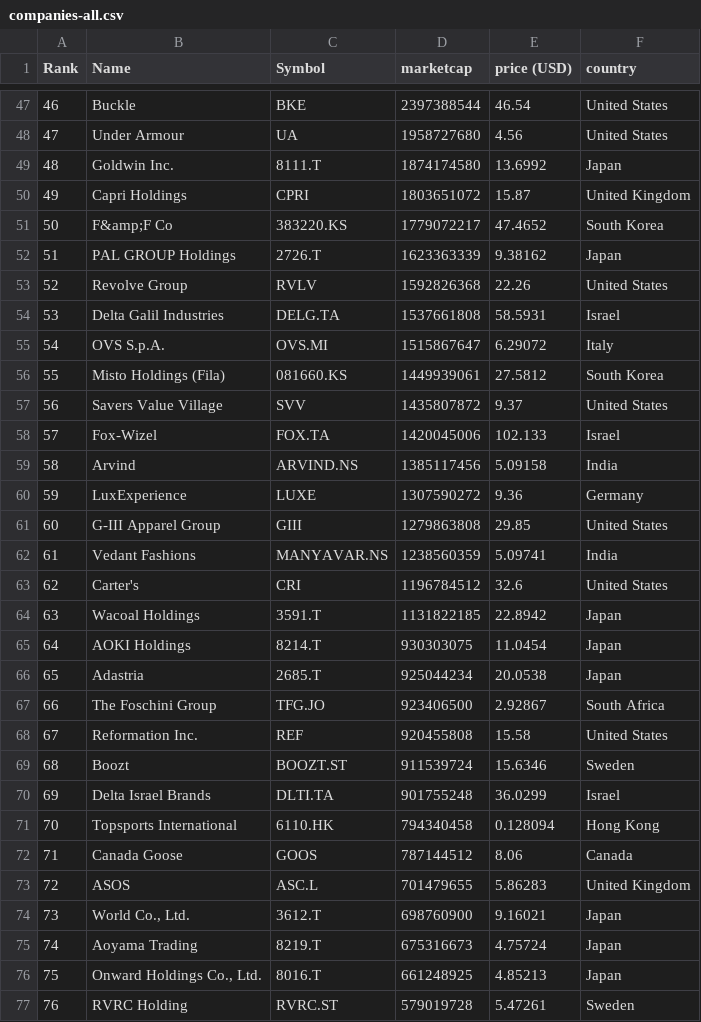
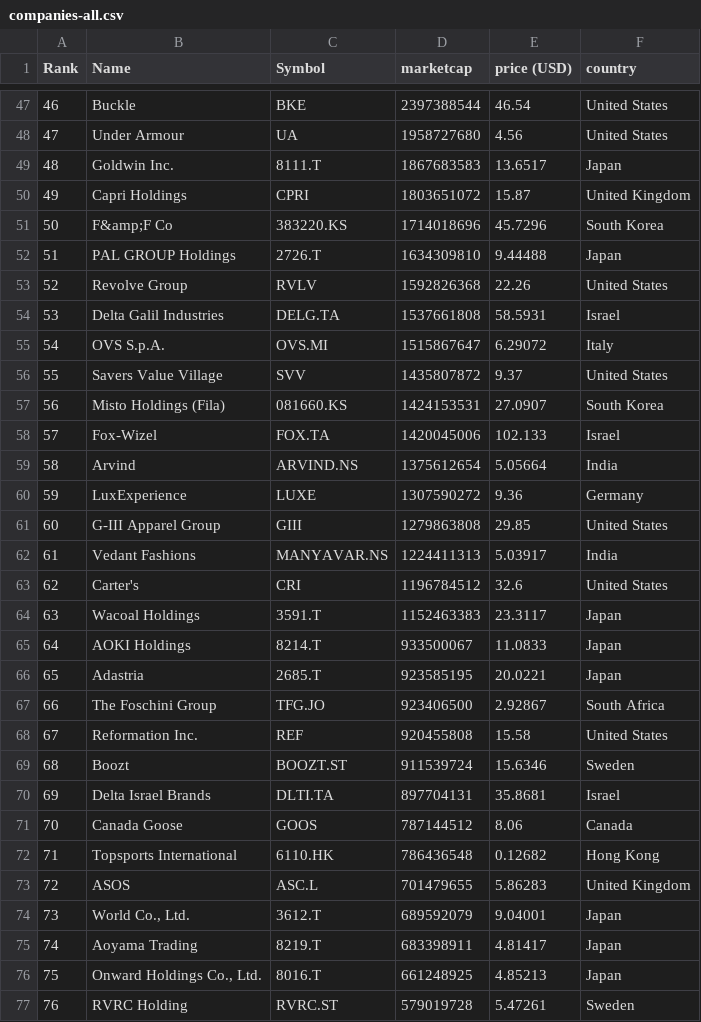
Before and after one commit to cjfernandezr/merida-june-6-2024, a CSV file: companies-all.csv, drawn as a sheet; only a part is shown, gaps mark what is left out; the diff covers the shown part only.

```diff
--- a/companies-all.csv
+++ b/companies-all.csv
@@ -48,6 +48,6 @@
 "47","Under Armour","UA","1958727680","4.56","United States"
-"48","Goldwin Inc.","8111.T","1874174580","13.6992","Japan"
+"48","Goldwin Inc.","8111.T","1867683583","13.6517","Japan"
 "49","Capri Holdings","CPRI","1803651072","15.87","United Kingdom"
-"50","F&amp;F Co","383220.KS","1779072217","47.4652","South Korea"
-"51","PAL GROUP Holdings","2726.T","1623363339","9.38162","Japan"
+"50","F&amp;F Co","383220.KS","1714018696","45.7296","South Korea"
+"51","PAL GROUP Holdings","2726.T","1634309810","9.44488","Japan"
 "52","Revolve Group","RVLV","1592826368","22.26","United States"
@@ -55,13 +55,13 @@
 "54","OVS S.p.A.","OVS.MI","1515867647","6.29072","Italy"
-"55","Misto Holdings (Fila)","081660.KS","1449939061","27.5812","South Korea"
-"56","Savers Value Village","SVV","1435807872","9.37","United States"
+"55","Savers Value Village","SVV","1435807872","9.37","United States"
+"56","Misto Holdings (Fila)","081660.KS","1424153531","27.0907","South Korea"
 "57","Fox-Wizel","FOX.TA","1420045006","102.133","Israel"
-"58","Arvind","ARVIND.NS","1385117456","5.09158","India"
+"58","Arvind","ARVIND.NS","1375612654","5.05664","India"
 "59","LuxExperience","LUXE","1307590272","9.36","Germany"
 "60","G-III Apparel Group","GIII","1279863808","29.85","United States"
-"61","Vedant Fashions","MANYAVAR.NS","1238560359","5.09741","India"
+"61","Vedant Fashions","MANYAVAR.NS","1224411313","5.03917","India"
 "62","Carter's","CRI","1196784512","32.6","United States"
-"63","Wacoal Holdings","3591.T","1131822185","22.8942","Japan"
-"64","AOKI Holdings","8214.T","930303075","11.0454","Japan"
-"65","Adastria","2685.T","925044234","20.0538","Japan"
+"63","Wacoal Holdings","3591.T","1152463383","23.3117","Japan"
+"64","AOKI Holdings","8214.T","933500067","11.0833","Japan"
+"65","Adastria","2685.T","923585195","20.0221","Japan"
 "66","The Foschini Group","TFG.JO","923406500","2.92867","South Africa"
@@ -69,8 +69,8 @@
 "68","Boozt","BOOZT.ST","911539724","15.6346","Sweden"
-"69","Delta Israel Brands","DLTI.TA","901755248","36.0299","Israel"
-"70","Topsports International","6110.HK","794340458","0.128094","Hong Kong"
-"71","Canada Goose","GOOS","787144512","8.06","Canada"
+"69","Delta Israel Brands","DLTI.TA","897704131","35.8681","Israel"
+"70","Canada Goose","GOOS","787144512","8.06","Canada"
+"71","Topsports International","6110.HK","786436548","0.12682","Hong Kong"
 "72","ASOS","ASC.L","701479655","5.86283","United Kingdom"
-"73","World Co., Ltd.","3612.T","698760900","9.16021","Japan"
-"74","Aoyama Trading","8219.T","675316673","4.75724","Japan"
+"73","World Co., Ltd.","3612.T","689592079","9.04001","Japan"
+"74","Aoyama Trading","8219.T","683398911","4.81417","Japan"
 "75","Onward Holdings Co., Ltd.","8016.T","661248925","4.85213","Japan"
```
Also changed, not shown: 3 added rows, 3 removed rows and 54 edited cells elsewhere in this file, companies_france.csv.
